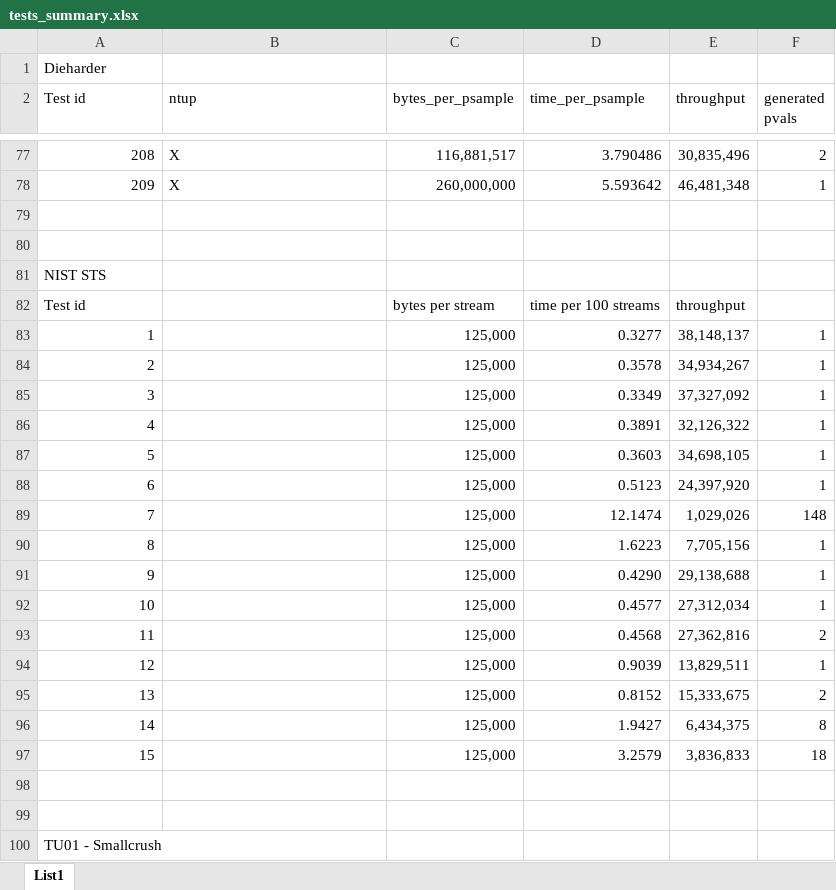
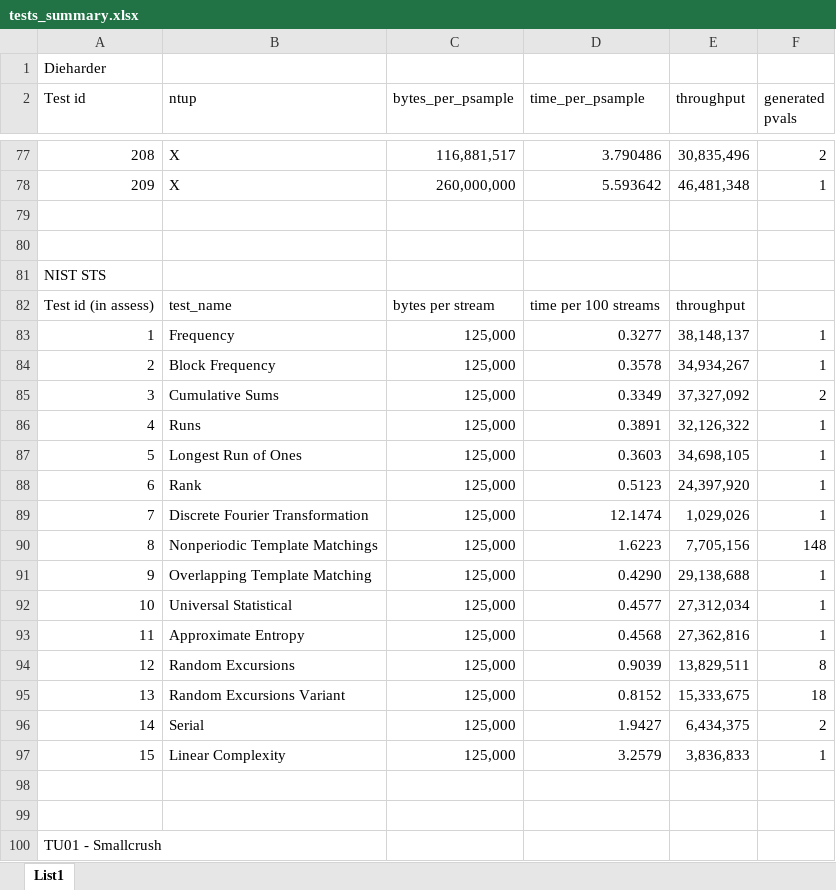
Before and after one commit to xmarek7/Bc-Thesis-RTT-misc, an Excel workbook: tests_summary.xlsx, sheet List1, drawn as a sheet; only a part is shown, gaps mark what is left out; values as stored, in another font and other column widths than the file's, no borders; the diff names each change by its address in the sheet, - before the commit and + after, or states it on an @@ line.

Commit message:
fixed mistates in NIST caused by different ID in assess

```diff
--- a/tests_summary.xlsx (sheet List1)
+++ b/tests_summary.xlsx (sheet List1)
-A82 (Test id): Test id
+A82 (Test id): Test id (in assess)
-B82 (ntup): (empty)
+B82 (ntup): test_name
-B83 (ntup): (empty)
+B83 (ntup): Frequency
-B84 (ntup): (empty)
+B84 (ntup): Block Frequency
-B85 (ntup): (empty)
+B85 (ntup): Cumulative Sums
-F85 (generated pvals): 1
+F85 (generated pvals): 2
-B86 (ntup): (empty)
+B86 (ntup): Runs
-B87 (ntup): (empty)
+B87 (ntup): Longest Run of Ones
-B88 (ntup): (empty)
+B88 (ntup): Rank
-B89 (ntup): (empty)
+B89 (ntup): Discrete Fourier Transformation
-F89 (generated pvals): 148
+F89 (generated pvals): 1
-B90 (ntup): (empty)
+B90 (ntup): Nonperiodic Template Matchings
-F90 (generated pvals): 1
+F90 (generated pvals): 148
-B91 (ntup): (empty)
+B91 (ntup): Overlapping Template Matching
-B92 (ntup): (empty)
+B92 (ntup): Universal Statistical
-B93 (ntup): (empty)
+B93 (ntup): Approximate Entropy
-F93 (generated pvals): 2
+F93 (generated pvals): 1
-B94 (ntup): (empty)
+B94 (ntup): Random Excursions
-F94 (generated pvals): 1
+F94 (generated pvals): 8
-B95 (ntup): (empty)
+B95 (ntup): Random Excursions Variant
-F95 (generated pvals): 2
+F95 (generated pvals): 18
-B96 (ntup): (empty)
+B96 (ntup): Serial
-F96 (generated pvals): 8
+F96 (generated pvals): 2
-B97 (ntup): (empty)
+B97 (ntup): Linear Complexity
-F97 (generated pvals): 18
+F97 (generated pvals): 1
```
